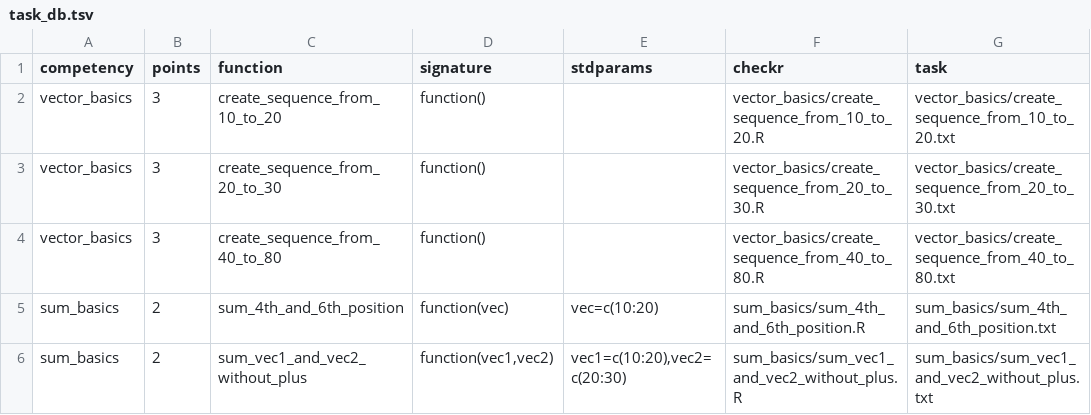
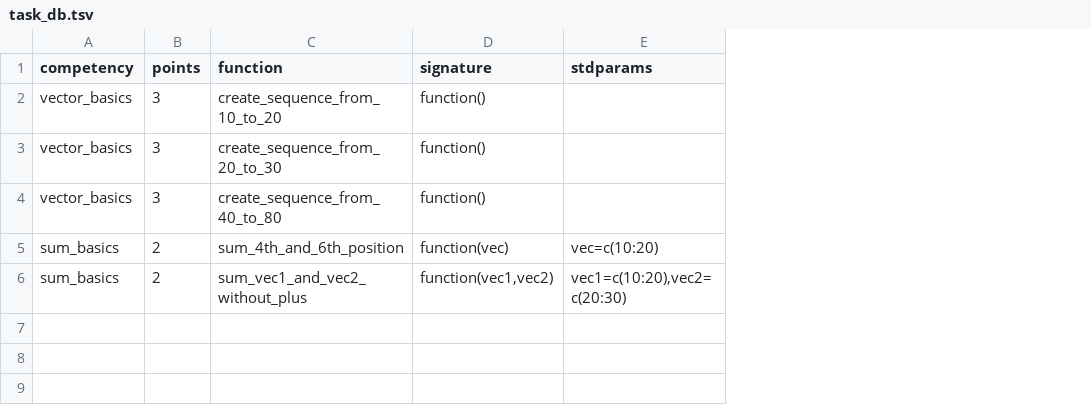
Before and after one commit to TwlyY29/r_validator, a TSV file: task_db.tsv, drawn as a sheet; the diff names each change by its address in the sheet, - before the commit and + after, or states it on an @@ line.

Commit message:
Remove redundant columns from task_db.tsv

```diff
--- a/task_db.tsv
+++ b/task_db.tsv
-column F (checkr), rows 2-6: vector_basics/create_sequence_from_10_to_20.R | vector_basics/create_sequence_from_20_to_30.R | vector_basics/create_sequence_from_40_to_80.R | sum_basics/sum_4th_and_6th_position.R | sum_basics/sum_vec1_and_vec2_without_plus.R
-column G (task), rows 2-6: vector_basics/create_sequence_from_10_to_20.txt | vector_basics/create_sequence_from_20_to_30.txt | vector_basics/create_sequence_from_40_to_80.txt | sum_basics/sum_4th_and_6th_position.txt | sum_basics/sum_vec1_and_vec2_without_plus.txt
```
Also changed, not shown: task_1/123456/tasks.tsv, task_1/234567/tasks.tsv, 10 other files.
